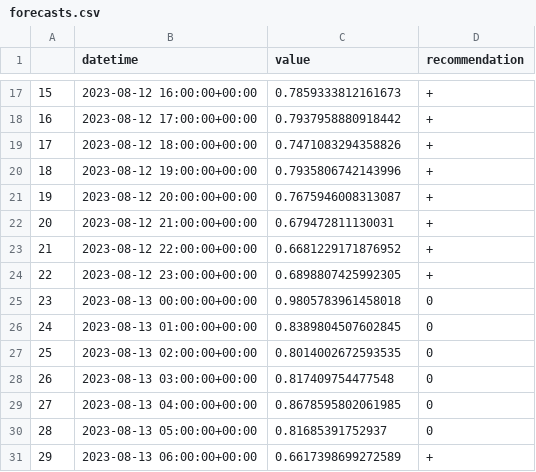
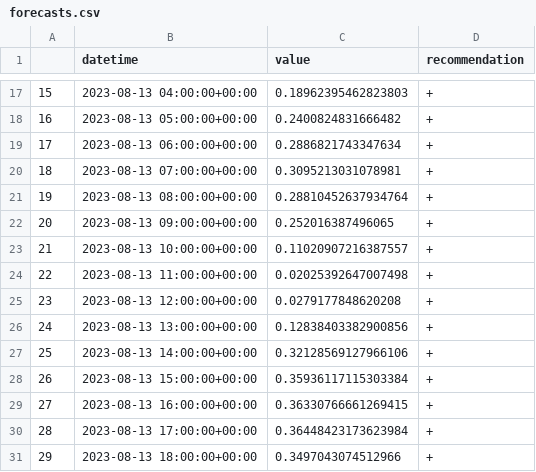
Before and after one commit to IDS-mini/electricity, a CSV file: forecast_data/forecasts.csv, drawn as a sheet; only a part is shown, gaps mark what is left out; the diff covers the shown part only.

Commit message:
Forecast update

```diff
--- a/forecast_data/forecasts.csv
+++ b/forecast_data/forecasts.csv
@@ -17,15 +17,15 @@
-15,2023-08-12 16:00:00+00:00,0.7859333812161673,+
-16,2023-08-12 17:00:00+00:00,0.7937958880918442,+
-17,2023-08-12 18:00:00+00:00,0.7471083294358826,+
-18,2023-08-12 19:00:00+00:00,0.7935806742143996,+
-19,2023-08-12 20:00:00+00:00,0.7675946008313087,+
-20,2023-08-12 21:00:00+00:00,0.679472811130031,+
-21,2023-08-12 22:00:00+00:00,0.6681229171876952,+
-22,2023-08-12 23:00:00+00:00,0.6898807425992305,+
-23,2023-08-13 00:00:00+00:00,0.9805783961458018,0
-24,2023-08-13 01:00:00+00:00,0.8389804507602845,0
-25,2023-08-13 02:00:00+00:00,0.8014002672593535,0
-26,2023-08-13 03:00:00+00:00,0.817409754477548,0
-27,2023-08-13 04:00:00+00:00,0.8678595802061985,0
-28,2023-08-13 05:00:00+00:00,0.81685391752937,0
-29,2023-08-13 06:00:00+00:00,0.6617398699272589,+
+15,2023-08-13 04:00:00+00:00,0.18962395462823803,+
+16,2023-08-13 05:00:00+00:00,0.2400824831666482,+
+17,2023-08-13 06:00:00+00:00,0.2886821743347634,+
+18,2023-08-13 07:00:00+00:00,0.3095213031078981,+
+19,2023-08-13 08:00:00+00:00,0.28810452637934764,+
+20,2023-08-13 09:00:00+00:00,0.252016387496065,+
+21,2023-08-13 10:00:00+00:00,0.11020907216387557,+
+22,2023-08-13 11:00:00+00:00,0.02025392647007498,+
+23,2023-08-13 12:00:00+00:00,0.0279177848620208,+
+24,2023-08-13 13:00:00+00:00,0.12838403382900856,+
+25,2023-08-13 14:00:00+00:00,0.32128569127966106,+
+26,2023-08-13 15:00:00+00:00,0.35936117115303384,+
+27,2023-08-13 16:00:00+00:00,0.36330766661269415,+
+28,2023-08-13 17:00:00+00:00,0.36448423173623984,+
+29,2023-08-13 18:00:00+00:00,0.3497043074512966,+
```
Also changed, not shown: 147 edited cells elsewhere in this file.
